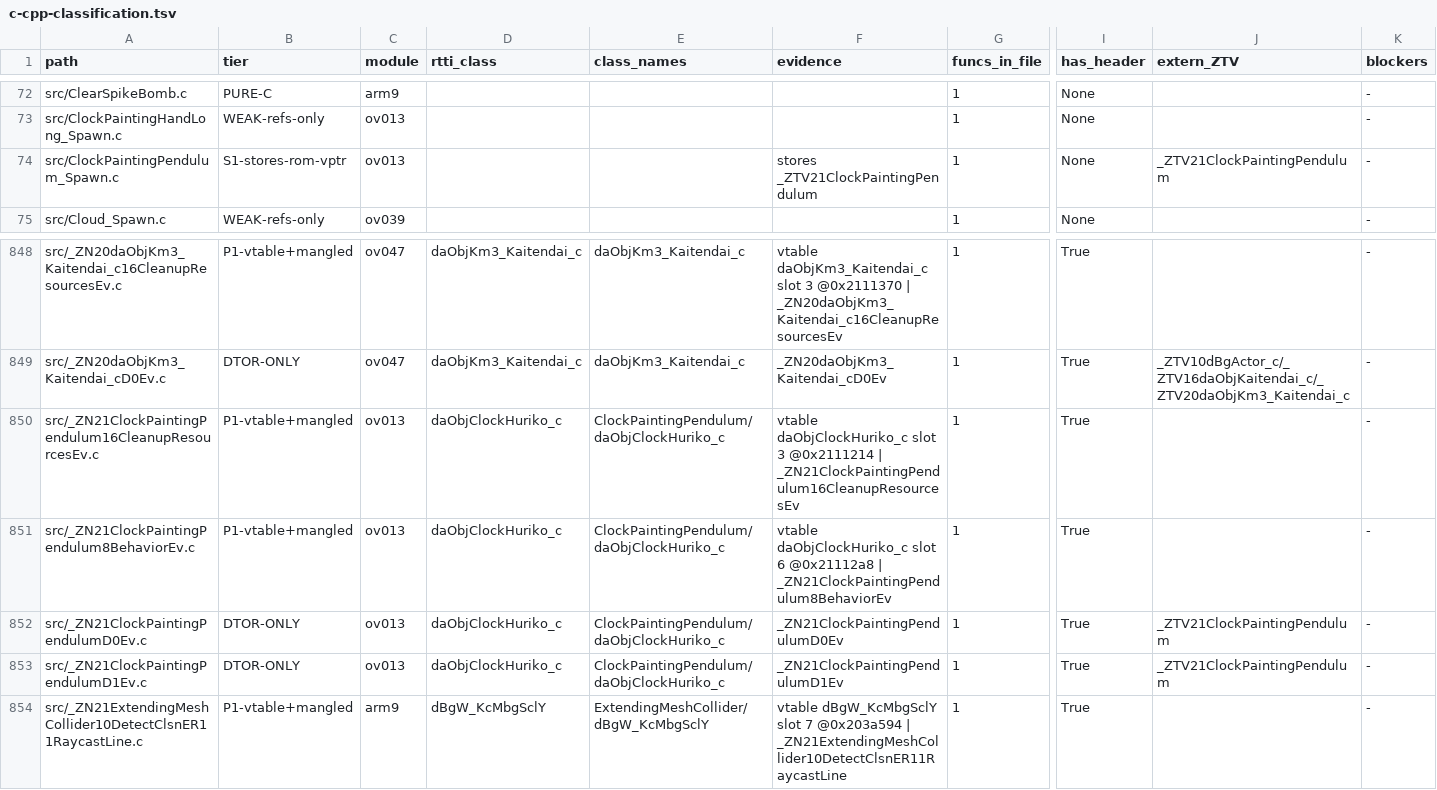
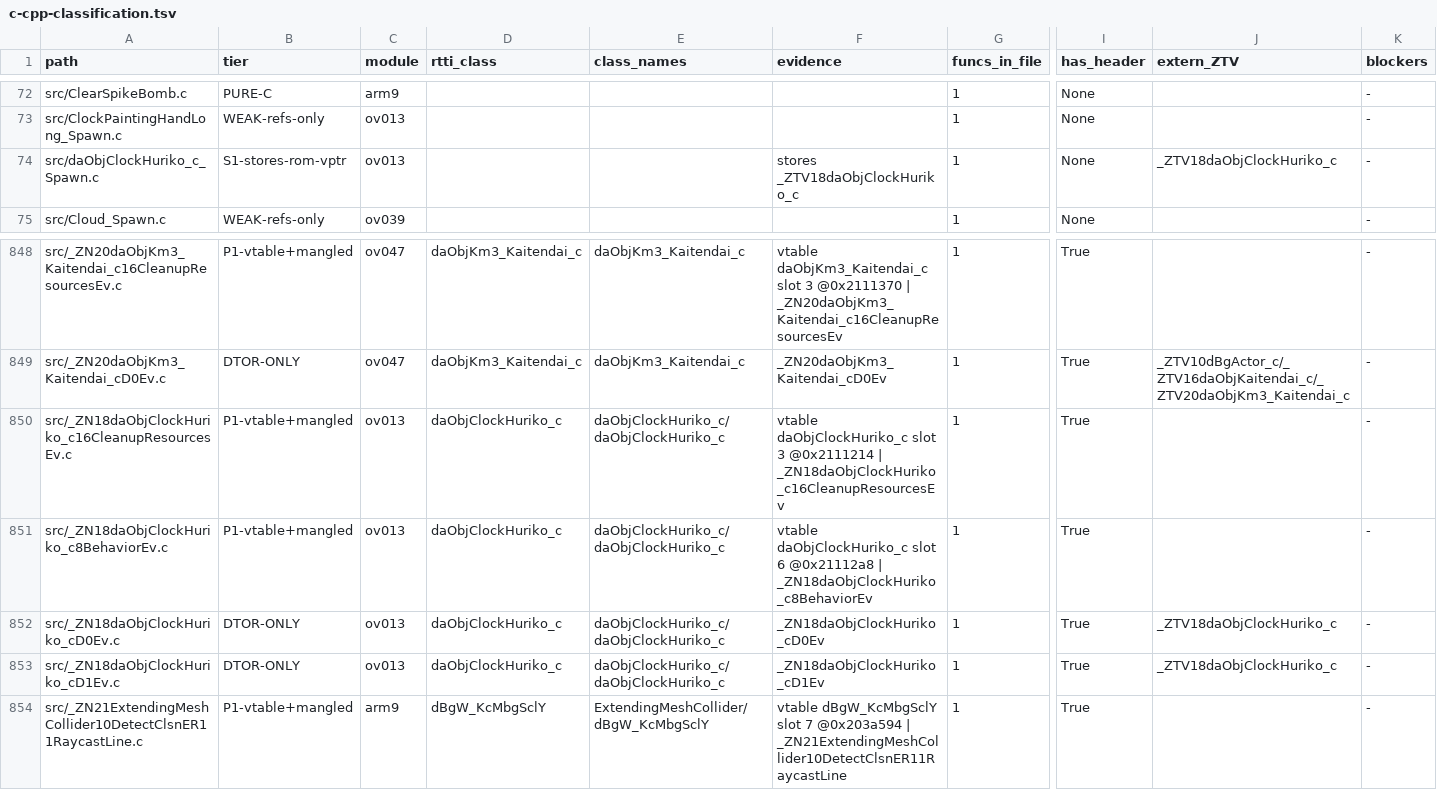
Before and after one commit to AdrianBros/sm64ds-decomp, a TSV file: notes/data/c-cpp-classification.tsv, drawn as a sheet; only a part is shown, gaps mark what is left out; the diff names each change by its address in the sheet, - before the commit and + after, or states it on an @@ line.

Commit message:
Rename ClockPaintingPendulum to its cartridge RTTI name daObjClockHuriko_c
The ov013 image states the name itself. The vtable header at 0x02112120 is
{0, 0x021120e0}; that _ZTI is {0x0209a764 __si_class_type_info+8, 0x021120ec,
0x0208e390}, and 0x021120ec holds the length-prefixed string
"18daObjClockHuriko_c" -- 18 characters, exactly "daObjClockHuriko_c". The
third _ZTI word names the direct base: 0x0208e390 is _ZTI8dActor_c in
config/arm9/symbols.txt, so the ROM also states `: public dActor_c` rather
than leaving it to be inferred.

Rename only, no promotion: 106/106 exact, 100.000000%, mismatching 0.

It also retires a stale declaration. include/decl_common.h:649 already carried
`extern int _ZTV18daObjClockHuriko_c[];` with nothing behind it, because the
vtable was still recorded under the coined spelling; the symbols.txt rename
gives that declaration its definition.

```diff
--- a/notes/data/c-cpp-classification.tsv
+++ b/notes/data/c-cpp-classification.tsv
-A74 (path): src/ClockPaintingPendulum_Spawn.c
+A74 (path): src/daObjClockHuriko_c_Spawn.c
-F74 (evidence): stores _ZTV21ClockPaintingPendulum
+F74 (evidence): stores _ZTV18daObjClockHuriko_c
-J74 (extern_ZTV): _ZTV21ClockPaintingPendulum
+J74 (extern_ZTV): _ZTV18daObjClockHuriko_c
-A850 (path): src/_ZN21ClockPaintingPendulum16CleanupResourcesEv.c
+A850 (path): src/_ZN18daObjClockHuriko_c16CleanupResourcesEv.c
-E850:E853 (class_names): ClockPaintingPendulum/daObjClockHuriko_c
+E850:E853 (class_names): daObjClockHuriko_c/daObjClockHuriko_c
-F850 (evidence): …@0x2111214 | _ZN21ClockPaintingPendulum16CleanupResourcesEv
+F850 (evidence): …@0x2111214 | _ZN18daObjClockHuriko_c16CleanupResourcesEv
-A851 (path): src/_ZN21ClockPaintingPendulum8BehaviorEv.c
+A851 (path): src/_ZN18daObjClockHuriko_c8BehaviorEv.c
-F851 (evidence): …@0x21112a8 | _ZN21ClockPaintingPendulum8BehaviorEv
+F851 (evidence): …@0x21112a8 | _ZN18daObjClockHuriko_c8BehaviorEv
-A852 (path): src/_ZN21ClockPaintingPendulumD0Ev.c
+A852 (path): src/_ZN18daObjClockHuriko_cD0Ev.c
-F852 (evidence): _ZN21ClockPaintingPendulumD0Ev
+F852 (evidence): _ZN18daObjClockHuriko_cD0Ev
-J852:J853 (extern_ZTV): _ZTV21ClockPaintingPendulum
+J852:J853 (extern_ZTV): _ZTV18daObjClockHuriko_c
-A853 (path): src/_ZN21ClockPaintingPendulumD1Ev.c
+A853 (path): src/_ZN18daObjClockHuriko_cD1Ev.c
-F853 (evidence): _ZN21ClockPaintingPendulumD1Ev
+F853 (evidence): _ZN18daObjClockHuriko_cD1Ev
```
Also changed, not shown: symbols/actor_renames.tsv, 20 other files.
